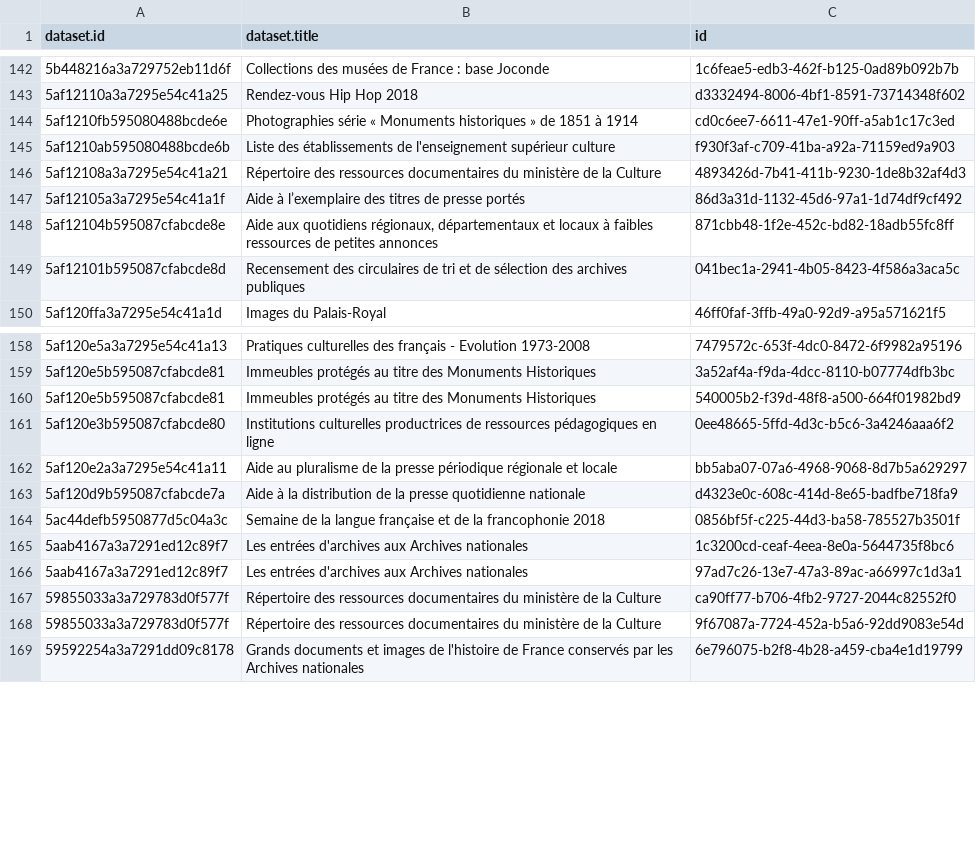
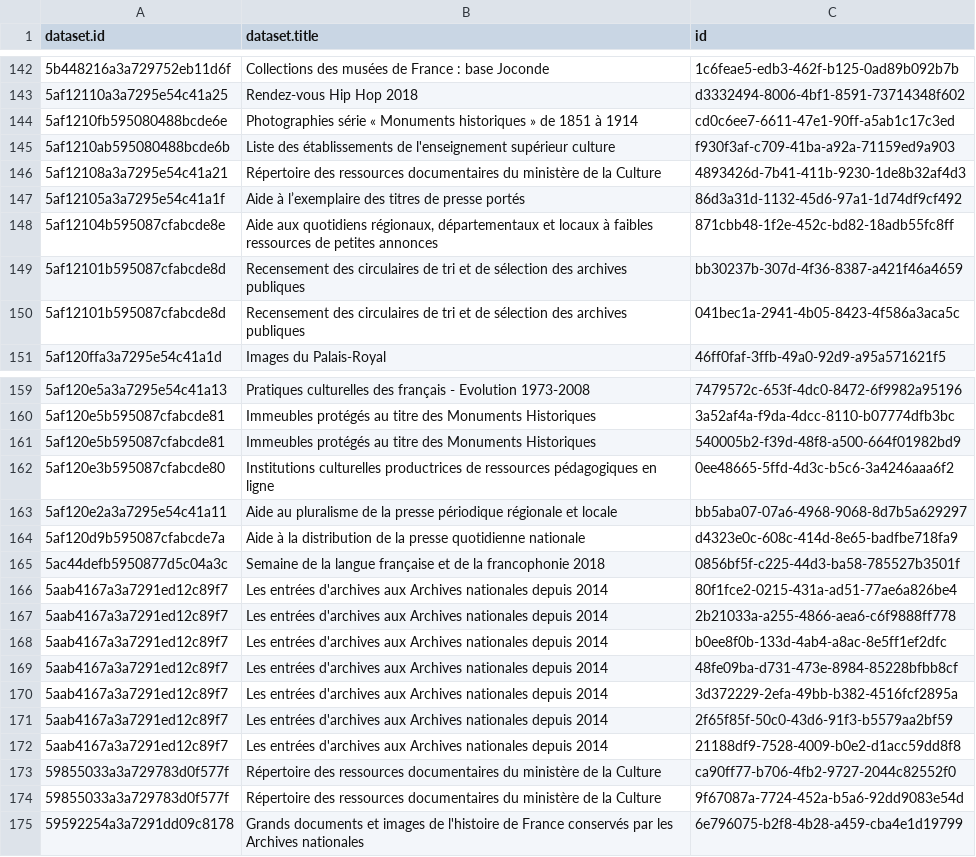
Before and after one commit to Tipicomm/DPNC, a CSV file: data/ressources_csv_culture.csv, drawn as a sheet; only a part is shown, gaps mark what is left out.

Commit message:
📄 Mise à jour automatique du fichier CSV dans /data [skip ci]

```diff
--- a/data/ressources_csv_culture.csv
+++ b/data/ressources_csv_culture.csv
@@ -148,2 +148,3 @@ dataset.id,dataset.title,id
 5af12104b595087cfabcde8e,"Aide aux quotidiens régionaux, départementaux et locaux à faibles ressources de petites annonces",871cbb48-1f2e-452c-bd82-18adb55fc8ff
+5af12101b595087cfabcde8d,Recensement des circulaires de tri et de sélection des archives publiques,bb30237b-307d-4f36-8387-a421f46a4659
 5af12101b595087cfabcde8d,Recensement des circulaires de tri et de sélection des archives publiques,041bec1a-2941-4b05-8423-4f586a3aca5c
@@ -164,4 +165,9 @@ dataset.id,dataset.title,id
 5ac44defb5950877d5c04a3c,Semaine de la langue française et de la francophonie 2018,0856bf5f-c225-44d3-ba58-785527b3501f
-5aab4167a3a7291ed12c89f7,Les entrées d'archives aux Archives nationales,1c3200cd-ceaf-4eea-8e0a-5644735f8bc6
-5aab4167a3a7291ed12c89f7,Les entrées d'archives aux Archives nationales,97ad7c26-13e7-47a3-89ac-a66997c1d3a1
+5aab4167a3a7291ed12c89f7,Les entrées d'archives aux Archives nationales depuis 2014,80f1fce2-0215-431a-ad51-77ae6a826be4
+5aab4167a3a7291ed12c89f7,Les entrées d'archives aux Archives nationales depuis 2014,2b21033a-a255-4866-aea6-c6f9888ff778
+5aab4167a3a7291ed12c89f7,Les entrées d'archives aux Archives nationales depuis 2014,b0ee8f0b-133d-4ab4-a8ac-8e5ff1ef2dfc
+5aab4167a3a7291ed12c89f7,Les entrées d'archives aux Archives nationales depuis 2014,48fe09ba-d731-473e-8984-85228bfbb8cf
+5aab4167a3a7291ed12c89f7,Les entrées d'archives aux Archives nationales depuis 2014,3d372229-2efa-49bb-b382-4516fcf2895a
+5aab4167a3a7291ed12c89f7,Les entrées d'archives aux Archives nationales depuis 2014,2f65f85f-50c0-43d6-91f3-b5579aa2bf59
+5aab4167a3a7291ed12c89f7,Les entrées d'archives aux Archives nationales depuis 2014,21188df9-7528-4009-b0e2-d1acc59dd8f8
 59855033a3a729783d0f577f,Répertoire des ressources documentaires du ministère de la Culture,ca90ff77-b706-4fb2-9727-2044c82552f0
```
